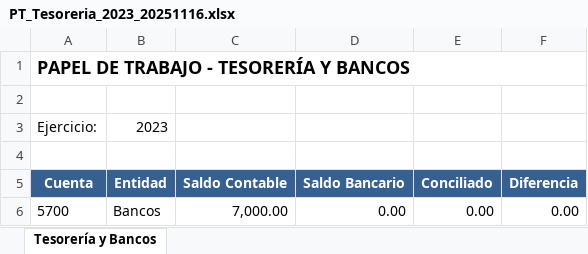
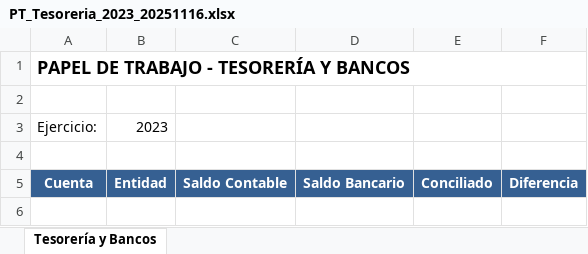
Before and after one commit to Nachollo/normativa-contable-espa-a, an Excel workbook: papeles_trabajo/PT_Tesoreria_2023_20251116.xlsx, sheet Tesorería y Bancos, drawn as a sheet; values as stored, in another font and other column widths than the file's, no borders; the diff names each change by its address in the sheet, - before the commit and + after, or states it on an @@ line.

```diff
--- a/papeles_trabajo/PT_Tesoreria_2023_20251116.xlsx (sheet Tesorería y Bancos)
+++ b/papeles_trabajo/PT_Tesoreria_2023_20251116.xlsx (sheet Tesorería y Bancos)
-row 6: 5700 | Bancos | 7,000.00 | 0.00 | 0.00 | 0.00
```
Also changed, not shown: papeles_trabajo/PT_Circularizacion_2023_20251116.xlsx, papeles_trabajo/PT_Existencias_2023_20251116.xlsx, 17 other files.
